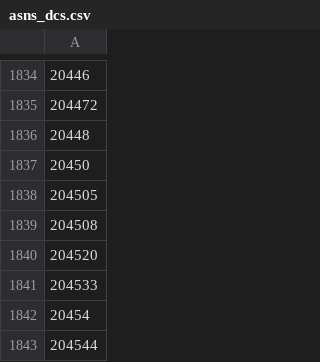
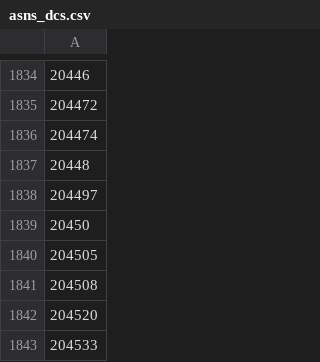
Before and after one commit to Umkus/ip-index, a CSV file: data/asns_dcs.csv, drawn as a sheet; only a part is shown, gaps mark what is left out; the shorter side is filled out with more unchanged rows; the diff names each change by its address in the sheet, - before the commit and + after, or states it on an @@ line.

```diff
--- a/data/asns_dcs.csv
+++ b/data/asns_dcs.csv
+row 1836: 204474
+row 1838: 204497
```
